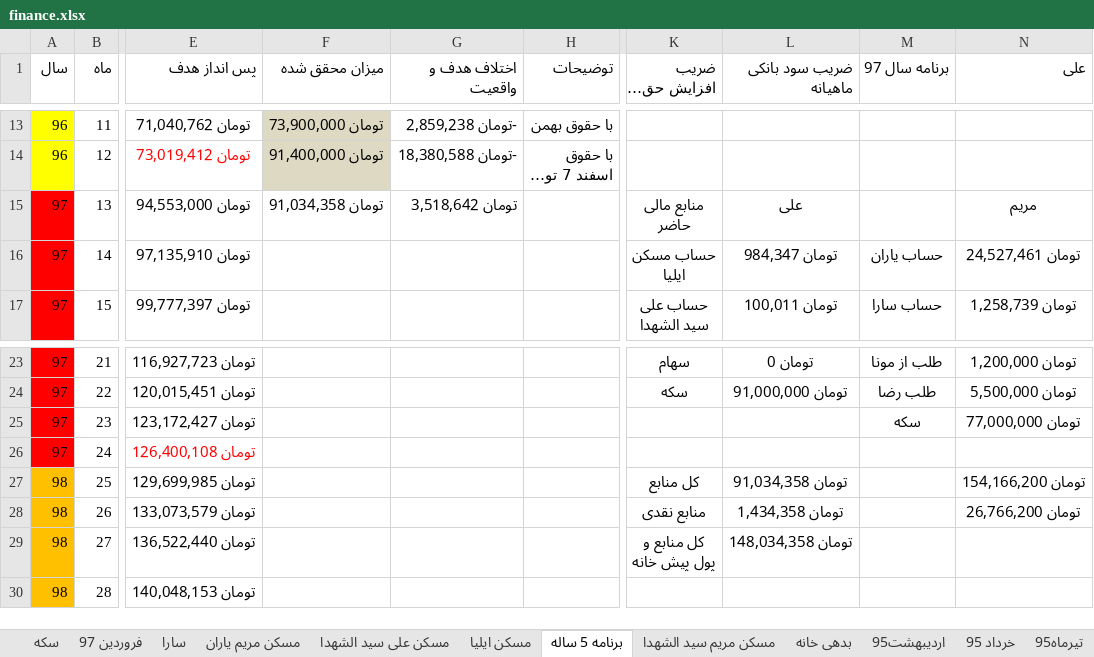
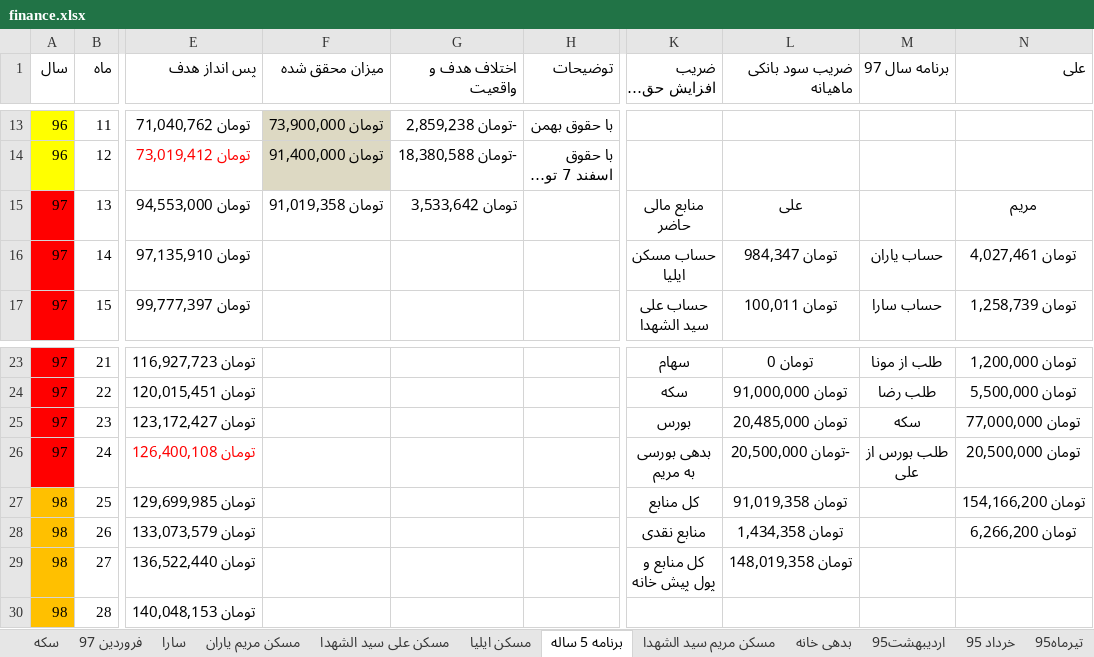
Before and after one commit to ali61n60/AudioDemo, an Excel workbook: AudioDemo/finance/finance.xlsx, sheet برنامه 5 ساله, drawn as a sheet; only a part is shown, gaps mark what is left out; long unchanged cells end in …; values as stored, in another font and other column widths than the file's, no borders; conditional formats not drawn; the diff names each change by its address in the sheet, - before the commit and + after, or states it on an @@ line.

```diff
--- a/AudioDemo/finance/finance.xlsx (sheet برنامه 5 ساله)
+++ b/AudioDemo/finance/finance.xlsx (sheet برنامه 5 ساله)
-F15 (میزان محقق شده): تومان 91,034,358
+F15 (میزان محقق شده): تومان 91,019,358
-G15 (اختلاف هدف و واقعیت): تومان 3,518,642
+G15 (اختلاف هدف و واقعیت): تومان 3,533,642
-N16 (علی): تومان 24,527,461
+N16 (علی): تومان 4,027,461
-K25 (ضریب افزایش حقوق و هزینه ماهیانه): (empty)
+K25 (ضریب افزایش حقوق و هزینه ماهیانه): بورس
-L25 (ضریب سود بانکی ماهیانه): (empty)
+L25 (ضریب سود بانکی ماهیانه): تومان 20,485,000
-K26 (ضریب افزایش حقوق و هزینه ماهیانه): (empty)
+K26 (ضریب افزایش حقوق و هزینه ماهیانه): بدهی بورسی به مریم
-L26 (ضریب سود بانکی ماهیانه): (empty)
+L26 (ضریب سود بانکی ماهیانه): -تومان 20,500,000
-M26 (برنامه سال 97): (empty)
+M26 (برنامه سال 97): طلب بورس از علی
-N26 (علی): (empty)
+N26 (علی): تومان 20,500,000
-L27 (ضریب سود بانکی ماهیانه): تومان 91,034,358
+L27 (ضریب سود بانکی ماهیانه): تومان 91,019,358
-N28 (علی): تومان 26,766,200
+N28 (علی): تومان 6,266,200
-L29 (ضریب سود بانکی ماهیانه): تومان 148,034,358
+L29 (ضریب سود بانکی ماهیانه): تومان 148,019,358
```
Also changed, not shown: sheet مسکن مریم یاران, sheet اوراق بدون ریسک, sheet لیست خرید و فروش, sheet سکه, formulas that keep their value.
